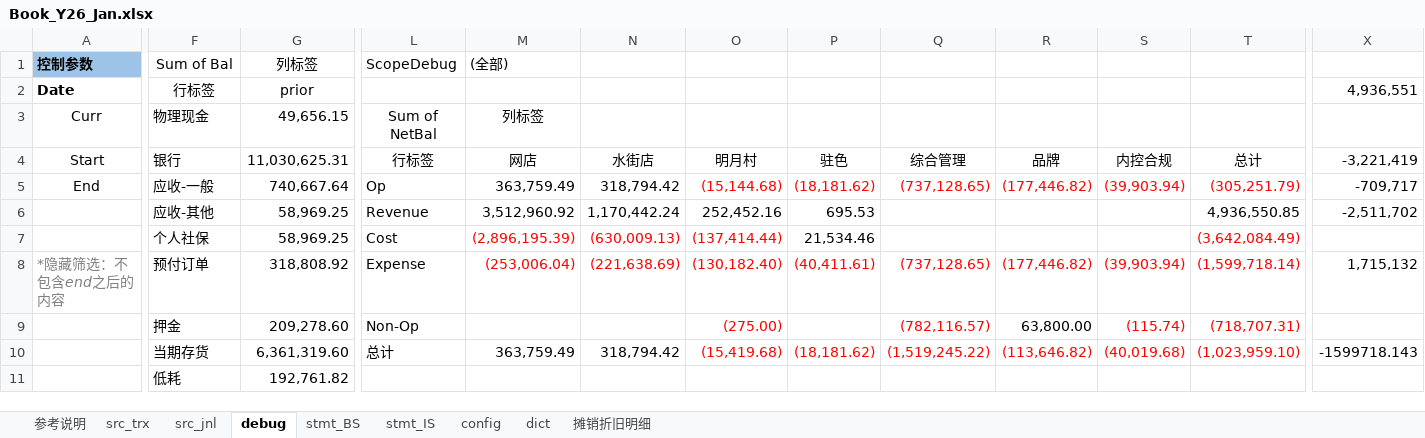
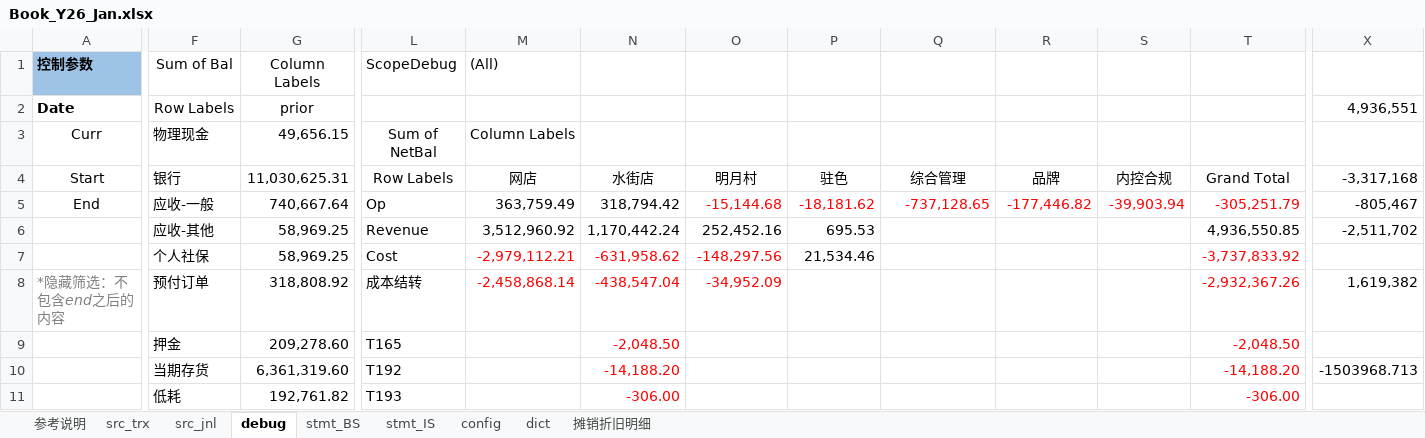
Before and after one commit to maleCharII/YuanJia, an Excel workbook: Book_Y26_Jan.xlsx, sheet debug, drawn as a sheet; only a part is shown, gaps mark what is left out; values as stored, in another font and other column widths than the file's, no borders; charts and pictures not drawn; removed rows and columns are numbered as before the commit, all else as after; rows hold the shown columns only; the diff covers the shown part only; the diff names each change by its address in the sheet, - before the commit and + after, or states it on an @@ line.

```diff
--- a/Book_Y26_Jan.xlsx (sheet debug)
+++ b/Book_Y26_Jan.xlsx (sheet debug)
-G1 (prior): 列标签
+G1 (prior): Column Labels
-M1: (全部)
+M1: (All)
-F2: 行标签
+F2: Row Labels
-M3: 列标签
+M3: Column Labels
-L4: 行标签
+L4: Row Labels
-T4: 总计
+T4: Grand Total
-X4 (4,936,551): -3,221,419
+X4 (4,936,551): -3,317,168
-O5: (15,144.68)
+O5: -15,144.68
-P5: (18,181.62)
+P5: -18,181.62
-Q5: (737,128.65)
+Q5: -737,128.65
-R5: (177,446.82)
+R5: -177,446.82
-S5: (39,903.94)
+S5: -39,903.94
-T5: (305,251.79)
+T5: -305,251.79
-X5 (4,936,551): -709,717
+X5 (4,936,551): -805,467
-M7: (2,896,195.39)
+M7: -2,979,112.21
-N7: (630,009.13)
+N7: -631,958.62
-O7: (137,414.44)
+O7: -148,297.56
-T7: (3,642,084.49)
+T7: -3,737,833.92
-L8: Expense
+L8: 成本结转
-M8: (253,006.04)
+M8: -2,458,868.14
-N8: (221,638.69)
+N8: -438,547.04
-O8: (130,182.40)
+O8: -34,952.09
-P8: (40,411.61)
+P8: (empty)
-Q8: (737,128.65)
+Q8: (empty)
-R8: (177,446.82)
+R8: (empty)
-S8: (39,903.94)
+S8: (empty)
-T8: (1,599,718.14)
+T8: -2,932,367.26
-X8 (4,936,551): 1,715,132
+X8 (4,936,551): 1,619,382
-row 9:  | 押金 | 209,278.60 | Non-Op |  |  | (275.00) |  | (782,116.57) | 63,800.00 | (115.74) | (718,707.31)
-row 10:  | 当期存货 | 6,361,319.60 | 总计 | 363,759.49 | 318,794.42 | (15,419.68) | (18,181.62) | (1,519,245.22) | (113,646.82) | (40,019.68) | (1,023,959.10) | -1599718.143
-row 11:  | 低耗 | 192,761.82
+row 9:  | 押金 | 209,278.60 | T165 |  | -2,048.50 |  |  |  |  |  | -2,048.50
+row 10:  | 当期存货 | 6,361,319.60 | T192 |  | -14,188.20 |  |  |  |  |  | -14,188.20 | -1503968.713
+row 11:  | 低耗 | 192,761.82 | T193 |  | -306.00 |  |  |  |  |  | -306.00
```
Also changed, not shown: 15 added rows, 9 removed rows and 41 edited cells elsewhere in this sheet, sheet src_jnl, sheet src_trx, sheet stmt_BS, hidden cells, charts or pictures.
